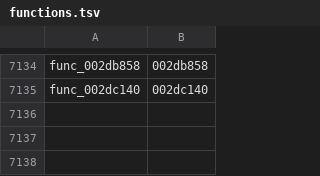
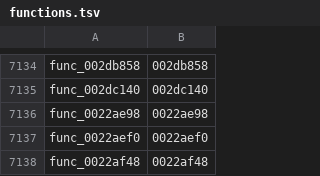
Before and after one commit to GovanifY/kh2, a TSV file: functions.tsv, drawn as a sheet; only a part is shown, gaps mark what is left out; the diff names each change by its address in the sheet, - before the commit and + after, or states it on an @@ line.

```diff
--- a/functions.tsv
+++ b/functions.tsv
+row 7136: func_0022ae98 | 0022ae98
+row 7137: func_0022aef0 | 0022aef0
+row 7138: func_0022af48 | 0022af48
```
Also changed, not shown: 1 other file.
